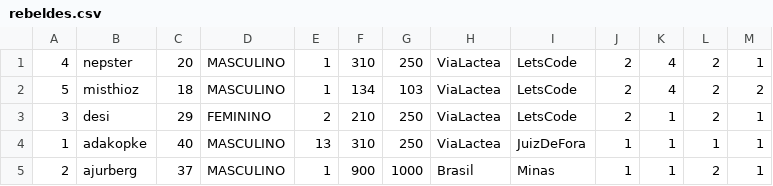
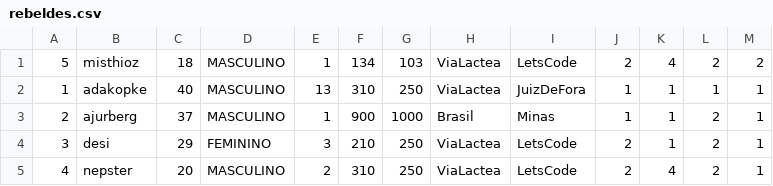
Before and after one commit to ajurberg/star-wars-api-rest, a CSV file: src/main/resources/rebeldes.csv, drawn as a sheet; removed rows and columns are numbered as before the commit, all else as after; the diff names each change by its address in the sheet, - before the commit and + after, or states it on an @@ line.

```diff
--- a/src/main/resources/rebeldes.csv
+++ b/src/main/resources/rebeldes.csv
-row 1: 4 | nepster | 20 | MASCULINO | 1 | 310 | 250 | ViaLactea | LetsCode | 2 | 4 | 2 | 1
-row 3: 3 | desi | 29 | FEMININO | 2 | 210 | 250 | ViaLactea | LetsCode | 2 | 1 | 2 | 1
+row 4: 3 | desi | 29 | FEMININO | 3 | 210 | 250 | ViaLactea | LetsCode | 2 | 1 | 2 | 1
+row 5: 4 | nepster | 20 | MASCULINO | 2 | 310 | 250 | ViaLactea | LetsCode | 2 | 4 | 2 | 1
```
Also changed, not shown: 10 other files.
